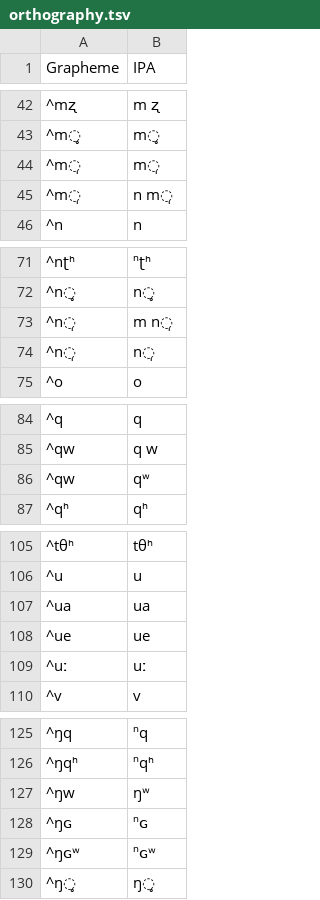
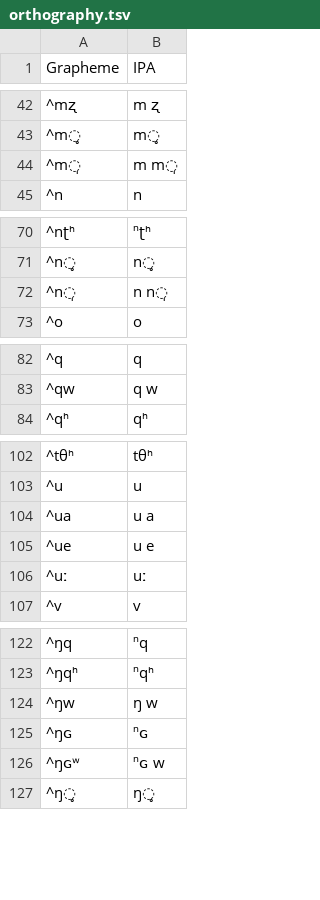
Before and after one commit to lexibank/chenhmongmien, a TSV file: etc/orthography.tsv, drawn as a sheet; only a part is shown, gaps mark what is left out; removed rows and columns are numbered as before the commit, all else as after; the diff covers the shown part only; the diff names each change by its address in the sheet, - before the commit and + after, or states it on an @@ line.

```diff
--- a/etc/orthography.tsv
+++ b/etc/orthography.tsv
-row 44: ^m̩ | m̩
-B44 (IPA): n m̩
+B44 (IPA): m m̩
-B72 (IPA): m n̩
+B72 (IPA): n n̩
-row 74: ^n̩ | n̩
-row 86: ^qw | qʷ
-B104 (IPA): ua
+B104 (IPA): u a
-B105 (IPA): ue
+B105 (IPA): u e
-B124 (IPA): ŋʷ
+B124 (IPA): ŋ w
-B126 (IPA): ⁿɢʷ
+B126 (IPA): ⁿɢ w
```
Also changed, not shown: 9 edited cells elsewhere in this file, cldf/languages.csv, 7 other files.
